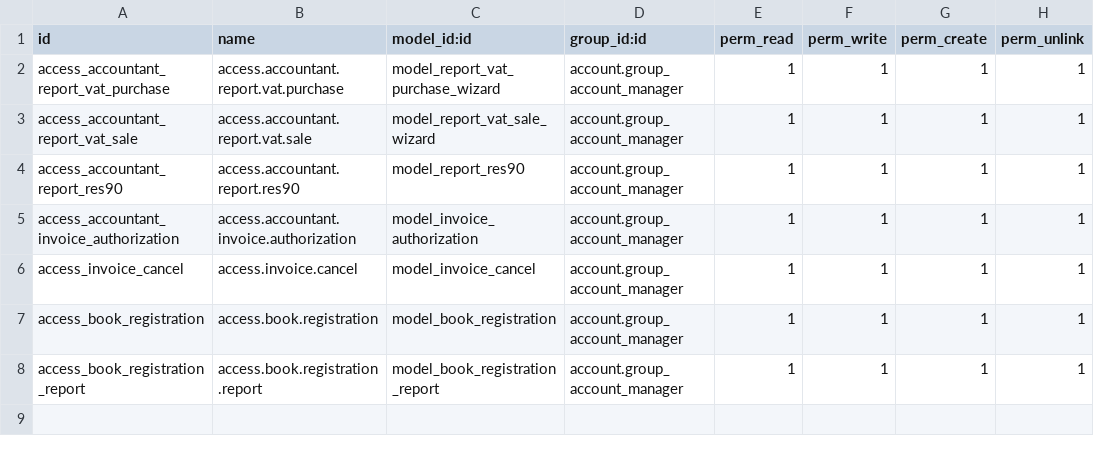
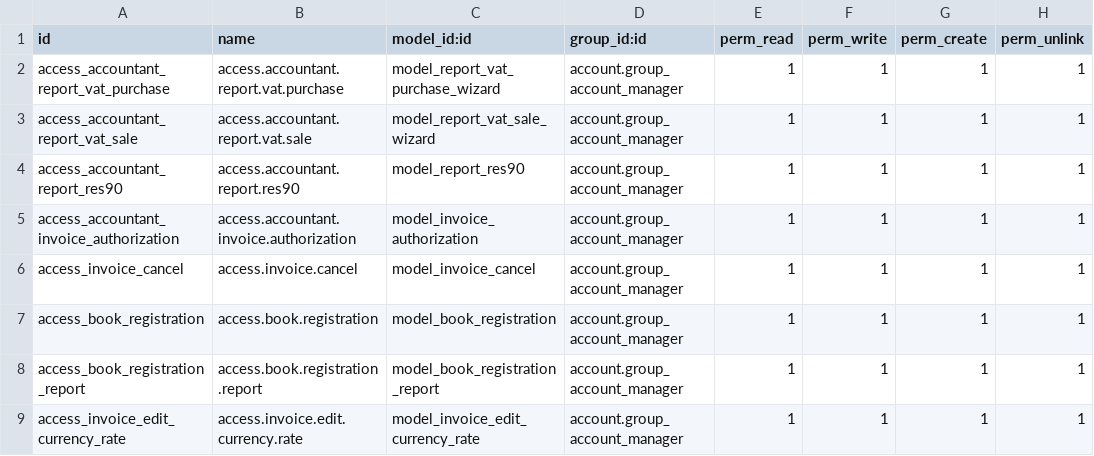
Before and after one commit to penguin-group/testing-project, a CSV file: l10n_py/security/ir.model.access.csv, drawn as a sheet.

Commit message:
feat(l10n_py): A button was added that allows to manually set the exchange rate and to log the change in the chatter.

```diff
--- a/l10n_py/security/ir.model.access.csv
+++ b/l10n_py/security/ir.model.access.csv
@@ -8 +8,2 @@ access_book_registration,access.book.registration,model_book_registration,accoun
 access_book_registration_report,access.book.registration.report,model_book_registration_report,account.group_account_manager,1,1,1,1
+access_invoice_edit_currency_rate,access.invoice.edit.currency.rate,model_invoice_edit_currency_rate,account.group_account_manager,1,1,1,1
```
Also changed, not shown: 6 other files.
